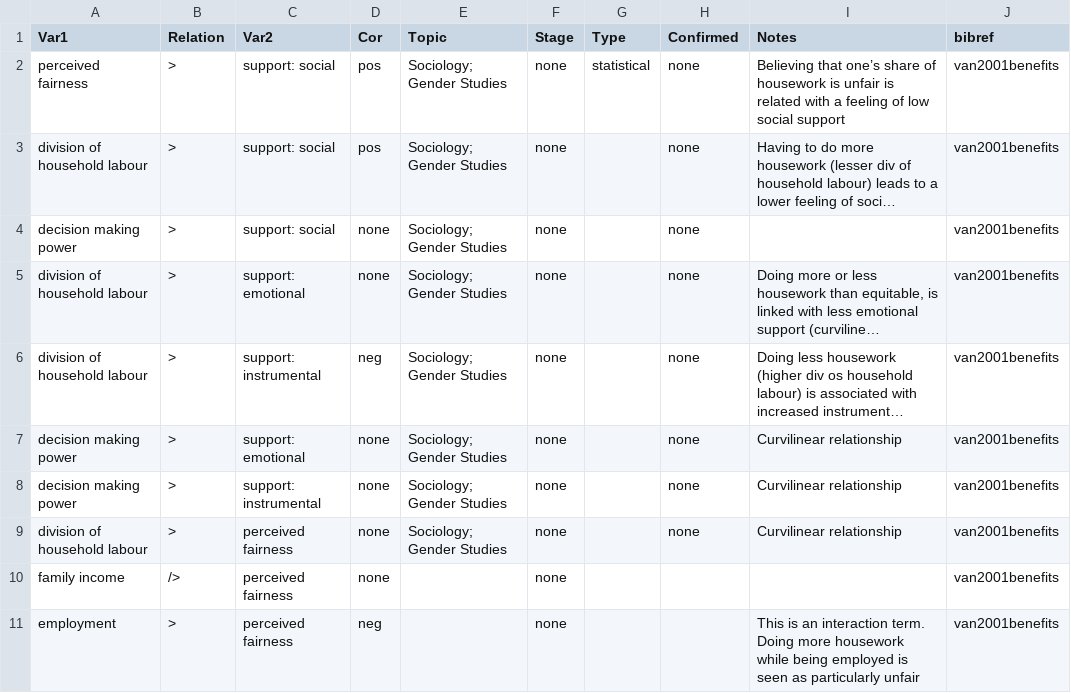
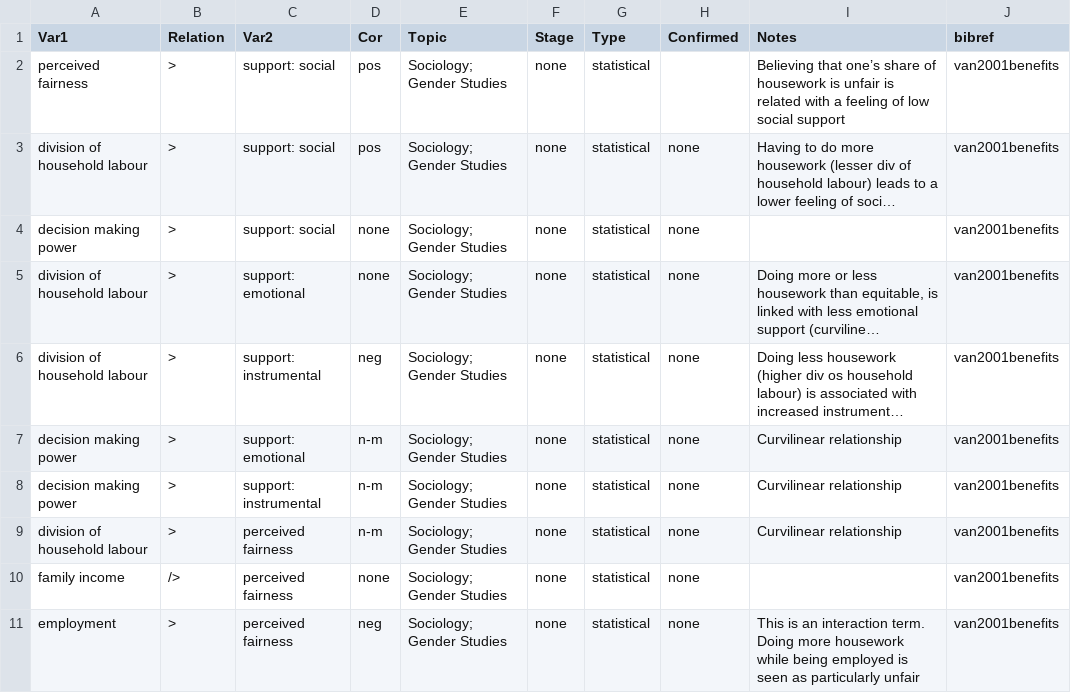
Before and after one commit to CHIELDOnline/ARCUS, a CSV file: data/tree/documents/2000s/2001/van2001benefits/van2001benefits.csv, drawn as a sheet; long unchanged cells end in …; the diff names each change by its address in the sheet, - before the commit and + after, or states it on an @@ line.

Commit message:
Edit van2001benefits by angarikadeb

```diff
--- a/data/tree/documents/2000s/2001/van2001benefits/van2001benefits.csv
+++ b/data/tree/documents/2000s/2001/van2001benefits/van2001benefits.csv
-H2 (Confirmed): none
+H2 (Confirmed): (empty)
-G3:G11 (Type): (empty)
+G3:G11 (Type): statistical
-D7:D9 (Cor): none
+D7:D9 (Cor): n-m
-E10:E11 (Topic): (empty)
+E10:E11 (Topic): Sociology; Gender Studies
-H10:H11 (Confirmed): (empty)
+H10:H11 (Confirmed): none
```
